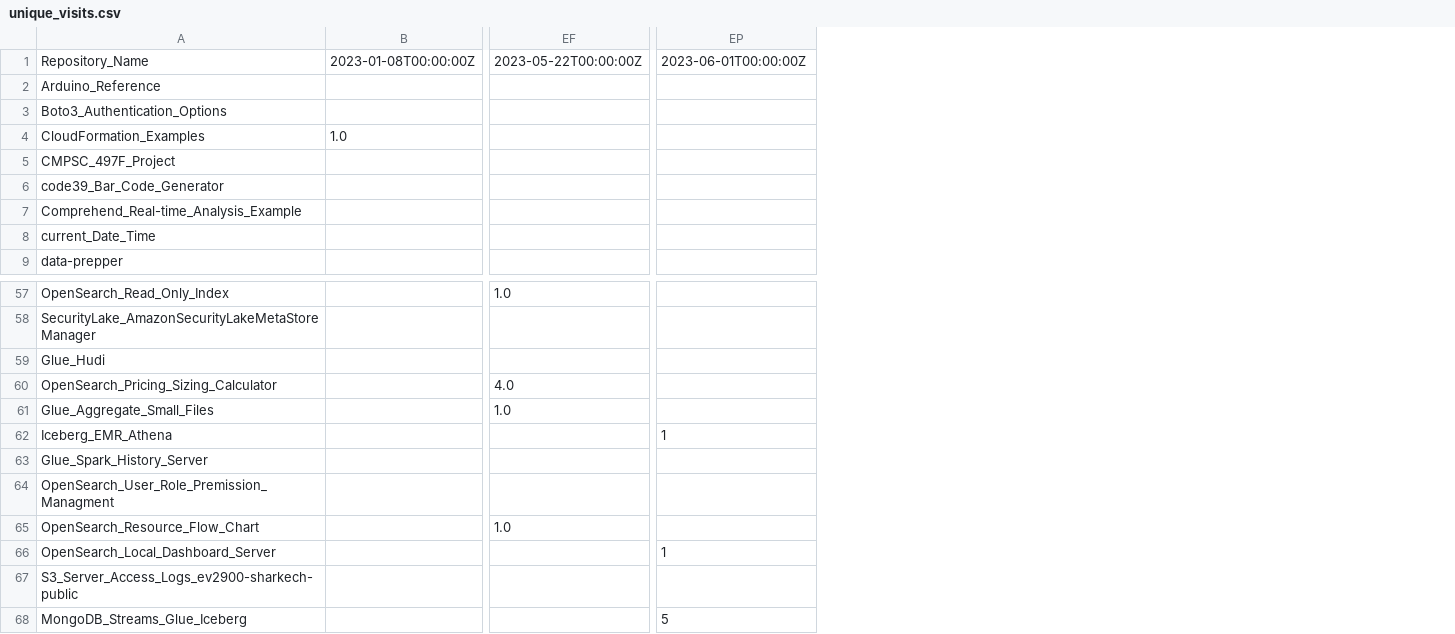
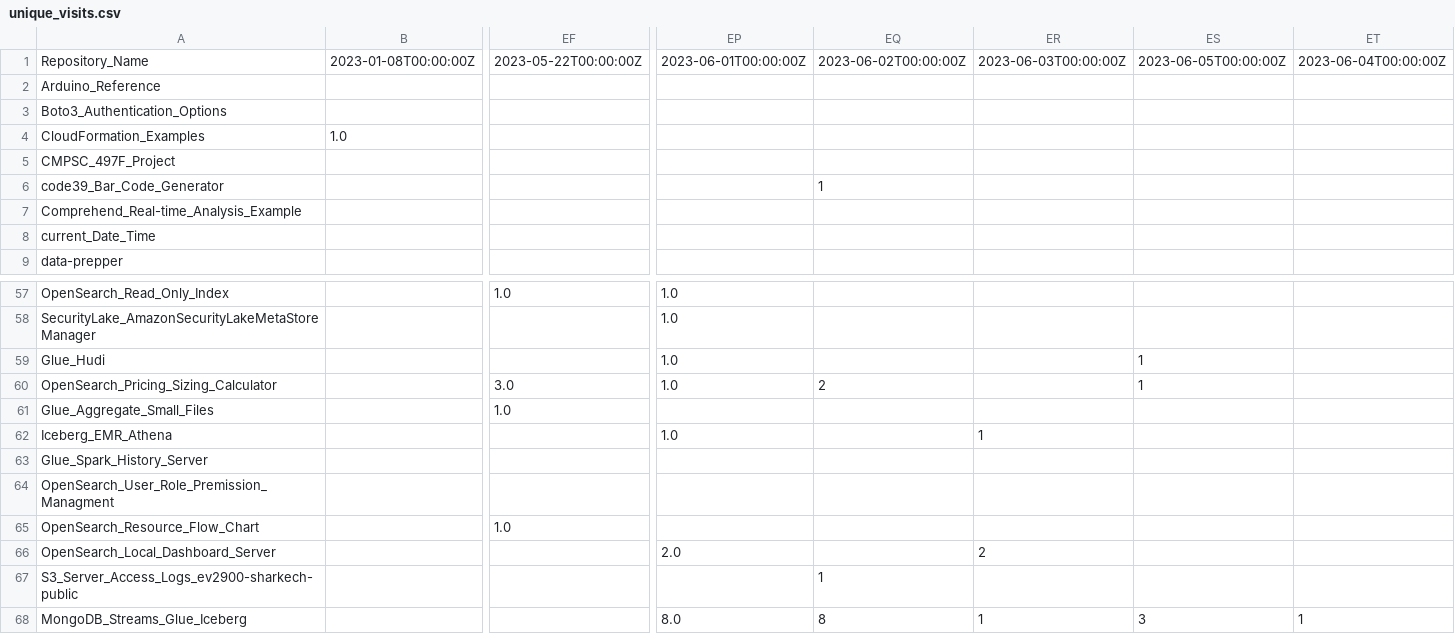
Before and after one commit to ev2900/GitHub_Insigths_History, a CSV file: Metric_Collection/Metric_Data/unique_visits.csv, drawn as a sheet; only a part is shown, gaps mark what is left out; addresses are those after the commit; the diff covers the shown part only; the diff names each change by its address in the sheet, - before the commit and + after, or states it on an @@ line.

```diff
--- a/Metric_Collection/Metric_Data/unique_visits.csv
+++ b/Metric_Collection/Metric_Data/unique_visits.csv
+column EP, row 1: 2023-06-01T00:00:00Z; rows 57-68: 1.0 | 1.0 | 1.0 | 1.0 |  | 1.0 |  |  |  | 2.0 |  | 8.0
+column ER, row 1: 2023-06-03T00:00:00Z; rows 62-68: 1 |  |  |  | 2 |  | 1
+column ES, row 1: 2023-06-05T00:00:00Z; rows 59-68: 1 | 1 |  |  |  |  |  |  |  | 3
+column ET, row 1: 2023-06-04T00:00:00Z; row 68: 1
-EQ1: 2023-06-01T00:00:00Z
+EQ1: 2023-06-02T00:00:00Z
-EQ6: (empty)
+EQ6: 1
-EF60: 4.0
+EF60: 3.0
-EQ60: (empty)
+EQ60: 2
-EQ62: 1
+EQ62: (empty)
-EQ66: 1
+EQ66: (empty)
-EQ67: (empty)
+EQ67: 1
-EQ68: 5
+EQ68: 8
```
Also changed, not shown: 10 edited cells elsewhere in this file, Metric_Collection/Metric_Data/views.csv.
